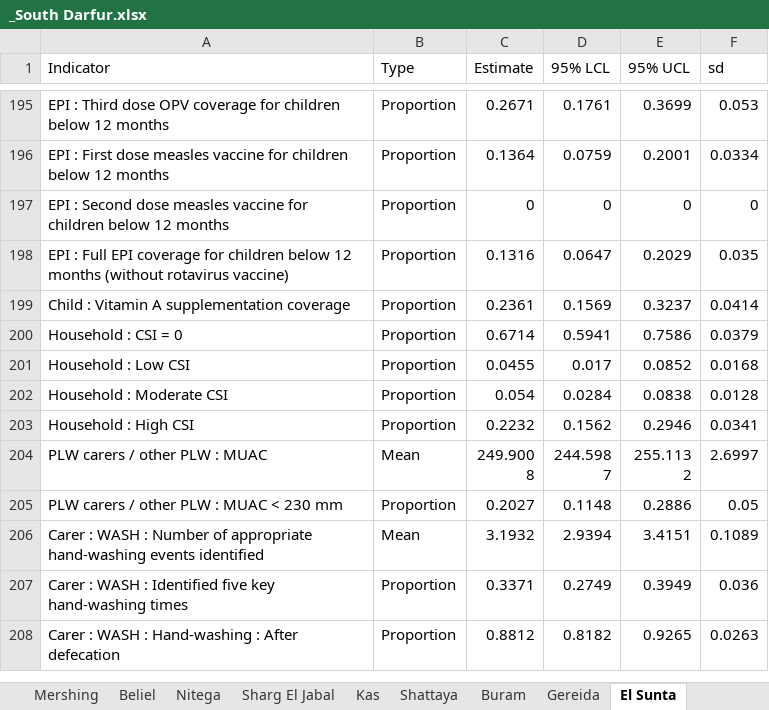
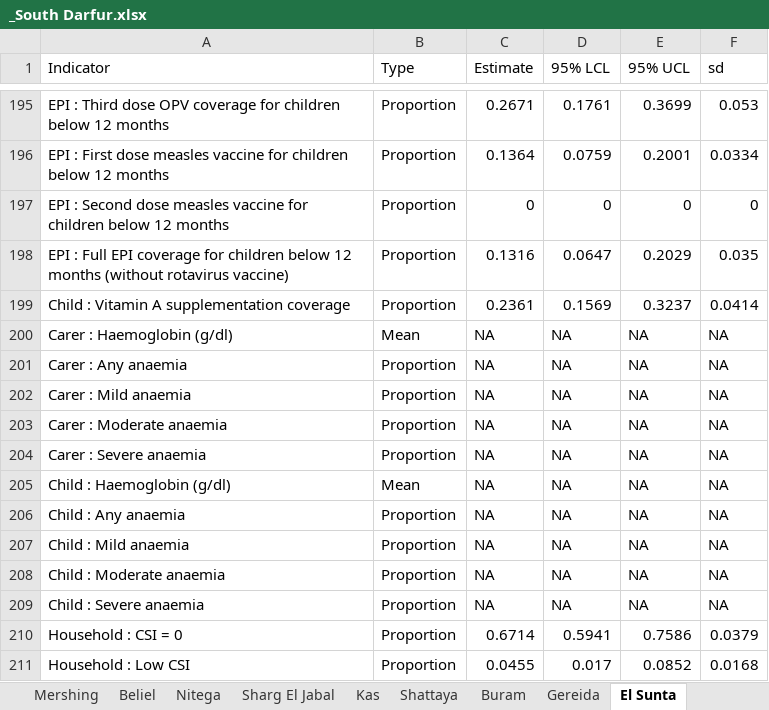
Before and after one commit to ernestguevarra/sudanS3M, an Excel workbook: localityResults/_South Darfur.xlsx, sheet El Sunta, drawn as a sheet; only a part is shown, gaps mark what is left out; the shorter side is filled out with more unchanged rows; values as stored, in another font and other column widths than the file's, no borders; the diff names each change by its address in the sheet, - before the commit and + after, or states it on an @@ line.

```diff
--- a/localityResults/_South Darfur.xlsx (sheet El Sunta)
+++ b/localityResults/_South Darfur.xlsx (sheet El Sunta)
+row 200: Carer : Haemoglobin (g/dl) | Mean | NA | NA | NA | NA
+row 201: Carer : Any anaemia | Proportion | NA | NA | NA | NA
+row 202: Carer : Mild anaemia | Proportion | NA | NA | NA | NA
+row 203: Carer : Moderate anaemia | Proportion | NA | NA | NA | NA
+row 204: Carer : Severe anaemia | Proportion | NA | NA | NA | NA
+row 205: Child : Haemoglobin (g/dl) | Mean | NA | NA | NA | NA
+row 206: Child : Any anaemia | Proportion | NA | NA | NA | NA
+row 207: Child : Mild anaemia | Proportion | NA | NA | NA | NA
+row 208: Child : Moderate anaemia | Proportion | NA | NA | NA | NA
+row 209: Child : Severe anaemia | Proportion | NA | NA | NA | NA
```
Also changed, not shown: sheet Sharg El Jabal, sheet Nyala North, sheet Damso, sheet Um Dafoug, sheet Nitega, sheet Shattaya, 1 more sheet, localityResults/_Al-Gadarif.xlsx, localityResults/_Kassala.xlsx, 17 other files.
